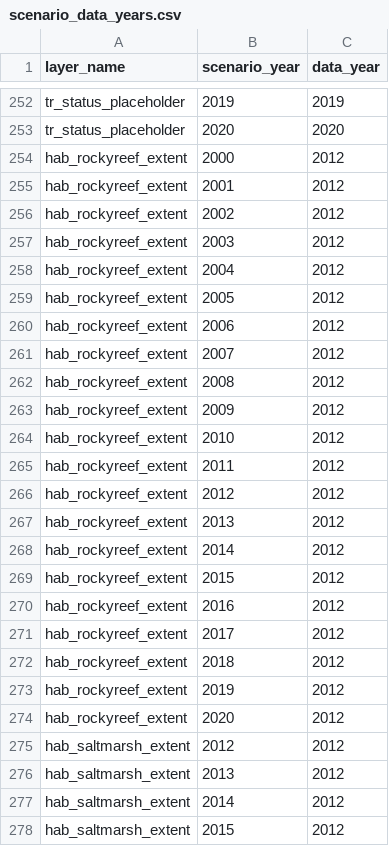
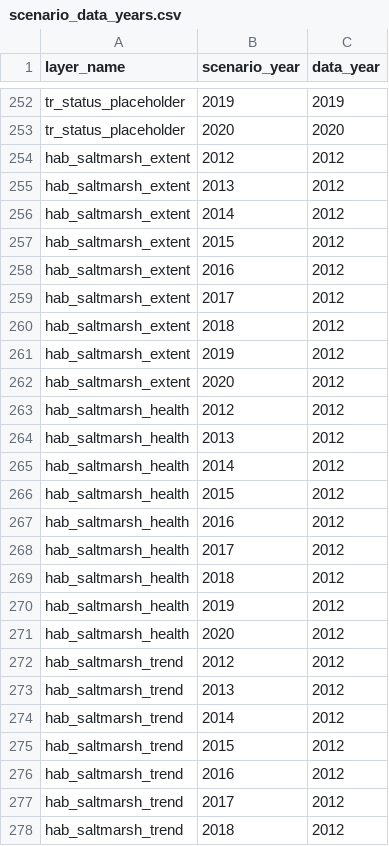
Before and after one commit to OHI-4site/pal-scores, a CSV file: region/conf/scenario_data_years.csv, drawn as a sheet; only a part is shown, gaps mark what is left out; the shorter side is filled out with more unchanged rows.

Commit message:
Remove global rocky reef layers

```diff
--- a/region/conf/scenario_data_years.csv
+++ b/region/conf/scenario_data_years.csv
@@ -253,23 +253,2 @@ tr_status_placeholder, 2019, 2019
 tr_status_placeholder, 2020, 2020
-hab_rockyreef_extent,2000,2012
-hab_rockyreef_extent,2001,2012
-hab_rockyreef_extent,2002,2012
-hab_rockyreef_extent,2003,2012
-hab_rockyreef_extent,2004,2012
-hab_rockyreef_extent,2005,2012
-hab_rockyreef_extent,2006,2012
-hab_rockyreef_extent,2007,2012
-hab_rockyreef_extent,2008,2012
-hab_rockyreef_extent,2009,2012
-hab_rockyreef_extent,2010,2012
-hab_rockyreef_extent,2011,2012
-hab_rockyreef_extent,2012,2012
-hab_rockyreef_extent,2013,2012
-hab_rockyreef_extent,2014,2012
-hab_rockyreef_extent,2015,2012
-hab_rockyreef_extent,2016,2012
-hab_rockyreef_extent,2017,2012
-hab_rockyreef_extent,2018,2012
-hab_rockyreef_extent,2019,2012
-hab_rockyreef_extent,2020,2012
 hab_saltmarsh_extent,2012,2012
```
Also changed, not shown: 1 other file.
